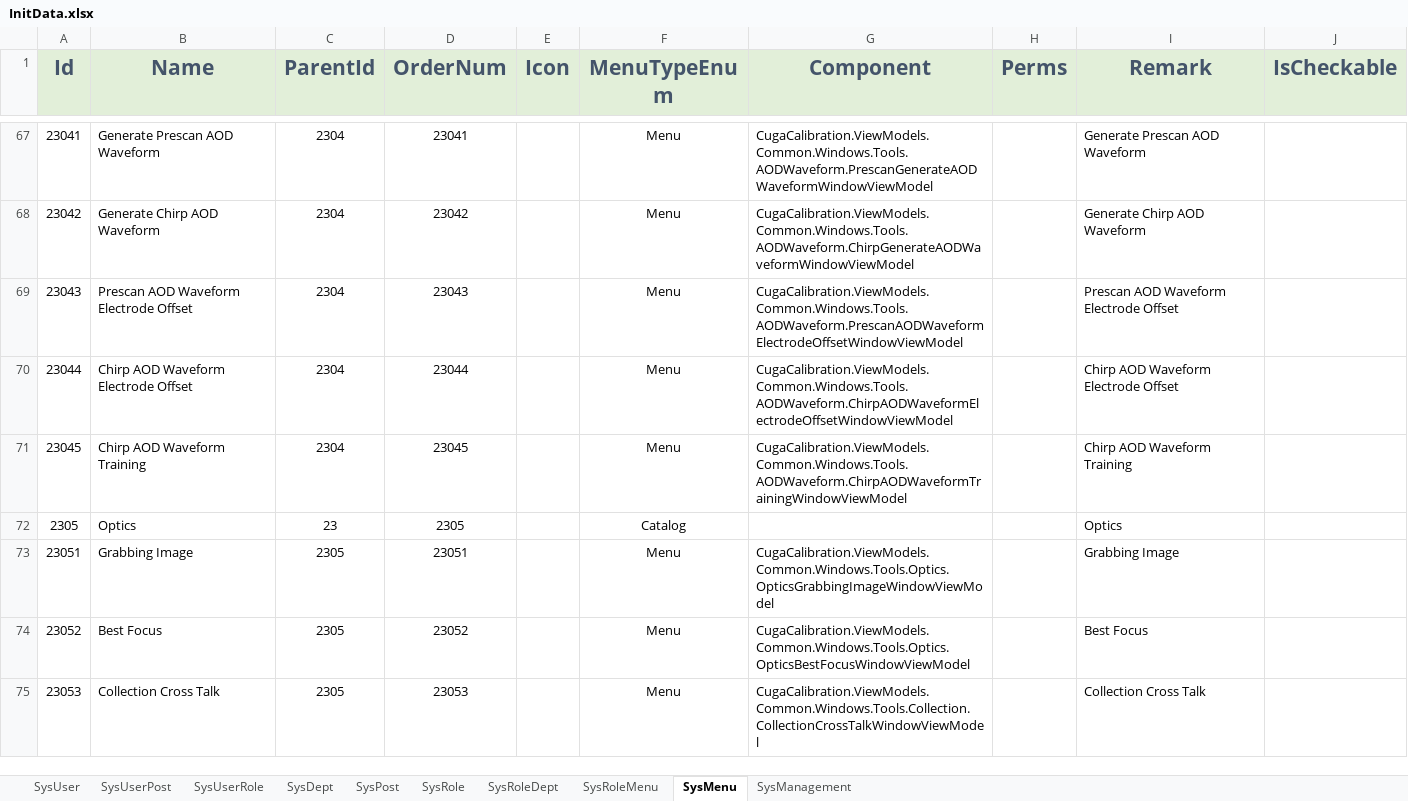
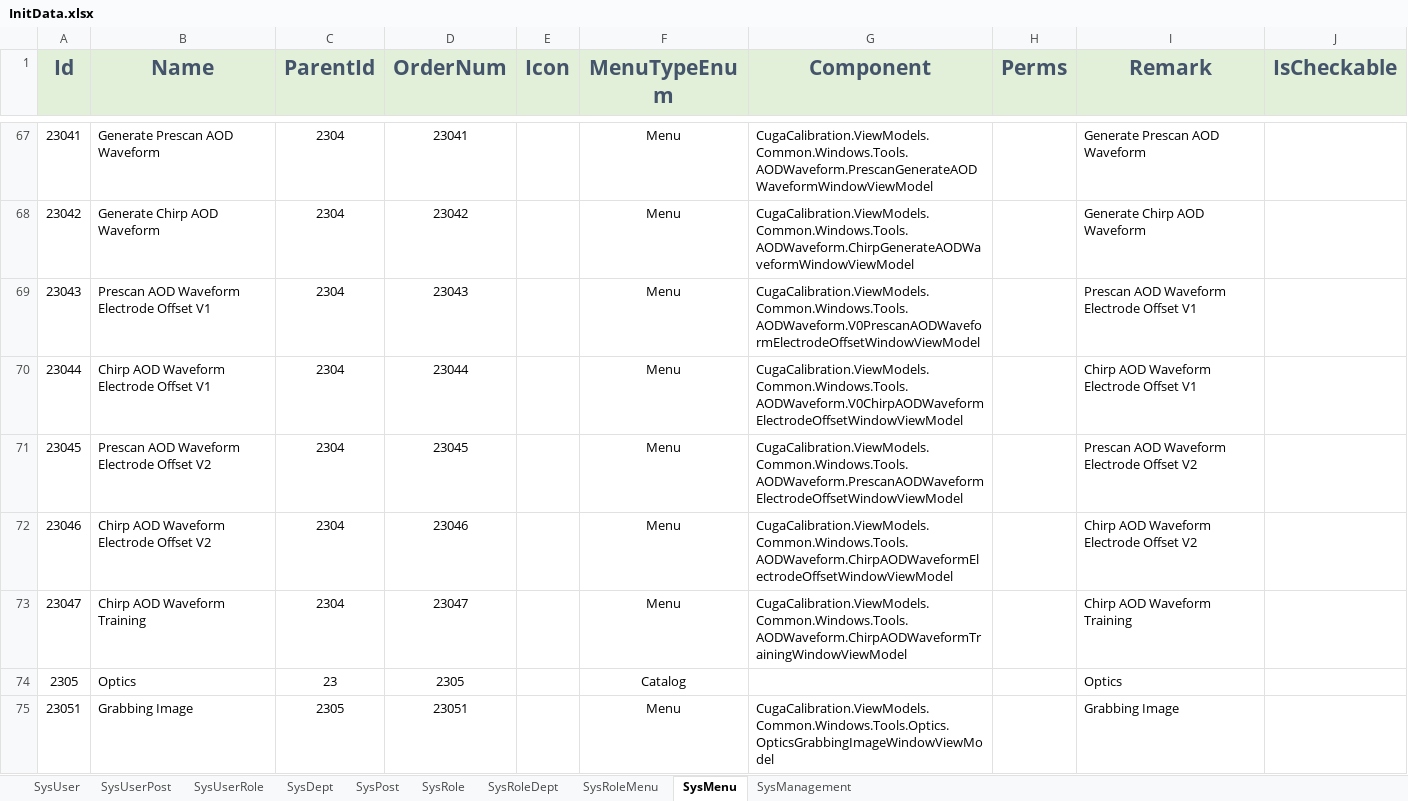
Before and after one commit to semix-global/netcore_semix_cuga_calibration, an Excel workbook: Sources/Cuga-Calibration-Solution/Assets/Data/InitData.xlsx, sheet SysMenu, drawn as a sheet; only a part is shown, gaps mark what is left out; the shorter side is filled out with more unchanged rows; values as stored, in another font and other column widths than the file's, no borders; the diff names each change by its address in the sheet, - before the commit and + after, or states it on an @@ line.

```diff
--- a/Sources/Cuga-Calibration-Solution/Assets/Data/InitData.xlsx (sheet SysMenu)
+++ b/Sources/Cuga-Calibration-Solution/Assets/Data/InitData.xlsx (sheet SysMenu)
-B69 (Name): Prescan AOD Waveform Electrode Offset
+B69 (Name): Prescan AOD Waveform Electrode Offset V1
-G69 (Component): CugaCalibration.ViewModels.Common.Windows.Tools.AODWaveform.PrescanAODWaveformElectrodeOffsetWindowViewModel
+G69 (Component): CugaCalibration.ViewModels.Common.Windows.Tools.AODWaveform.V0PrescanAODWaveformElectrodeOffsetWindowViewModel
-I69 (Remark): Prescan AOD Waveform Electrode Offset
+I69 (Remark): Prescan AOD Waveform Electrode Offset V1
-B70 (Name): Chirp AOD Waveform Electrode Offset
+B70 (Name): Chirp AOD Waveform Electrode Offset V1
-G70 (Component): CugaCalibration.ViewModels.Common.Windows.Tools.AODWaveform.ChirpAODWaveformElectrodeOffsetWindowViewModel
+G70 (Component): CugaCalibration.ViewModels.Common.Windows.Tools.AODWaveform.V0ChirpAODWaveformElectrodeOffsetWindowViewModel
-I70 (Remark): Chirp AOD Waveform Electrode Offset
+I70 (Remark): Chirp AOD Waveform Electrode Offset V1
-B71 (Name): Chirp AOD Waveform Training
+B71 (Name): Prescan AOD Waveform Electrode Offset V2
-G71 (Component): CugaCalibration.ViewModels.Common.Windows.Tools.AODWaveform.ChirpAODWaveformTrainingWindowViewModel
+G71 (Component): CugaCalibration.ViewModels.Common.Windows.Tools.AODWaveform.PrescanAODWaveformElectrodeOffsetWindowViewModel
-I71 (Remark): Chirp AOD Waveform Training
+I71 (Remark): Prescan AOD Waveform Electrode Offset V2
+row 72: 23046 | Chirp AOD Waveform Electrode Offset V2 | 2304 | 23046 |  | Menu | CugaCalibration.ViewModels.Common.Windows.Tools.AODWaveform.ChirpAODWaveformElectrodeOffsetWindowViewModel |  | Chirp AOD Waveform Electrode Offset V2
+row 73: 23047 | Chirp AOD Waveform Training | 2304 | 23047 |  | Menu | CugaCalibration.ViewModels.Common.Windows.Tools.AODWaveform.ChirpAODWaveformTrainingWindowViewModel |  | Chirp AOD Waveform Training
```
Also changed, not shown: 49 other files.
